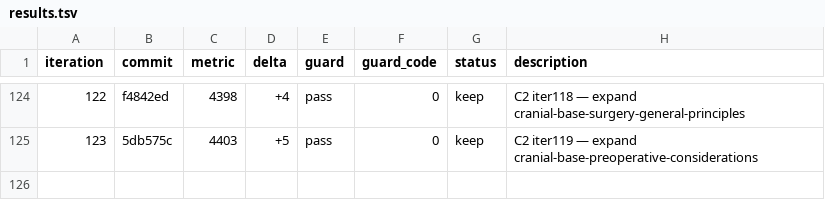
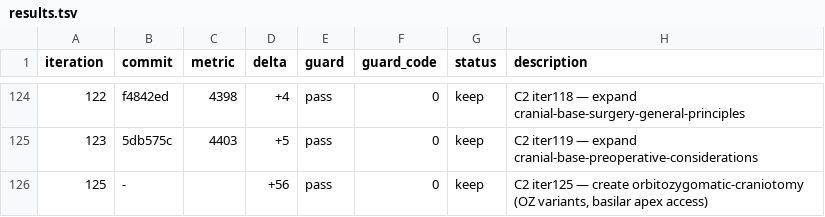
Before and after one commit to brainbloodbarrier/Rhotons-wiki, a TSV file: .autoresearch/nsatlas/results.tsv, drawn as a sheet; only a part is shown, gaps mark what is left out; the diff names each change by its address in the sheet, - before the commit and + after, or states it on an @@ line.

```diff
--- a/.autoresearch/nsatlas/results.tsv
+++ b/.autoresearch/nsatlas/results.tsv
+row 126: 125 | - |  | +56 | pass | 0 | keep | C2 iter125 — create orbitozygomatic-craniotomy (OZ variants, basilar apex access)
```
Also changed, not shown: 1 other file.
